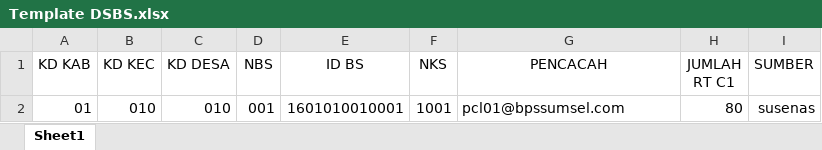
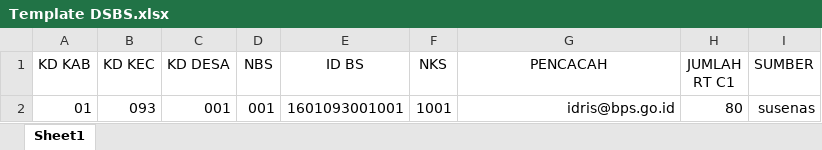
Before and after one commit to irfansbom/siemas, an Excel workbook: public/template/Template DSBS.xlsx, sheet Sheet1, drawn as a sheet; values as stored, in another font and other column widths than the file's, no borders; the diff names each change by its address in the sheet, - before the commit and + after, or states it on an @@ line.

```diff
--- a/public/template/Template DSBS.xlsx (sheet Sheet1)
+++ b/public/template/Template DSBS.xlsx (sheet Sheet1)
-B2 (KD KEC): 010
+B2 (KD KEC): 093
-C2 (KD DESA): 010
+C2 (KD DESA): 001
-E2 (ID BS): 1601010010001
+E2 (ID BS): 1601093001001
-G2 (PENCACAH): pcl01@bpssumsel.com
+G2 (PENCACAH): idris@bps.go.id
-G2 alignment: left
+G2 alignment: right
```
Also changed, not shown: public/template/Template DSRT.xlsx, public/template/Template User.xlsx, 9 other files.
